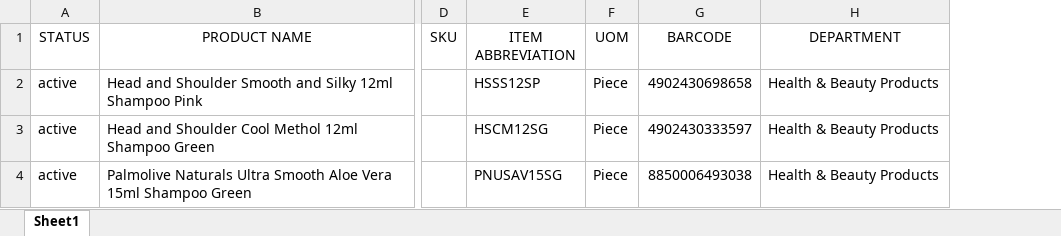
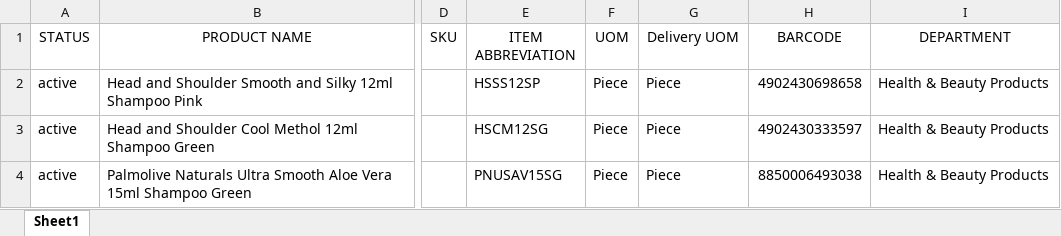
Before and after one commit to huitpos/isync-new, an Excel workbook: storage/app/Files/product_import_template.xlsx, sheet Sheet1, drawn as a sheet; only a part is shown, gaps mark what is left out; values as stored, in another font and other column widths than the file's, no borders; charts and pictures not drawn; the diff names each change by its address in the sheet, - before the commit and + after, or states it on an @@ line.

Commit message:
add delivery uom in export and import

```diff
--- a/storage/app/Files/product_import_template.xlsx (sheet Sheet1)
+++ b/storage/app/Files/product_import_template.xlsx (sheet Sheet1)
+column G (Delivery UOM), rows 2-4: all Piece
```
Also changed, not shown: formulas that keep their value, 2 other files.
